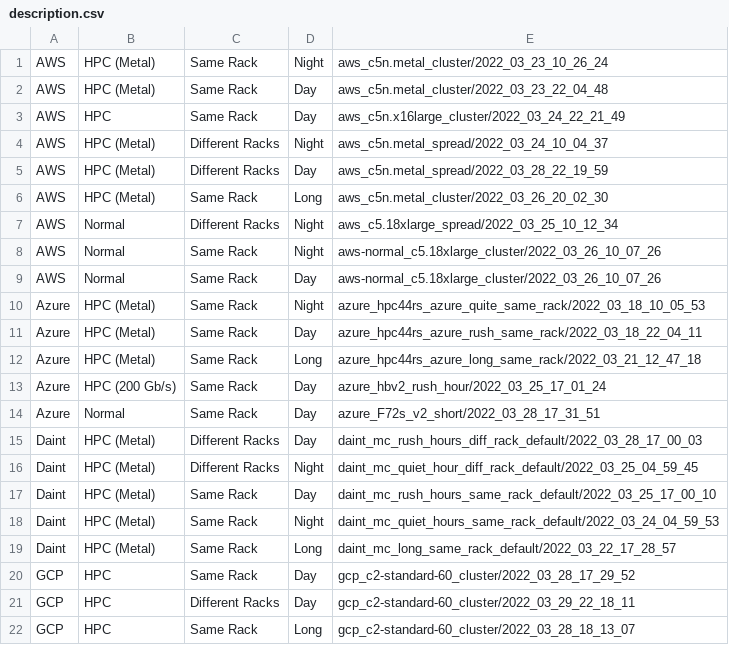
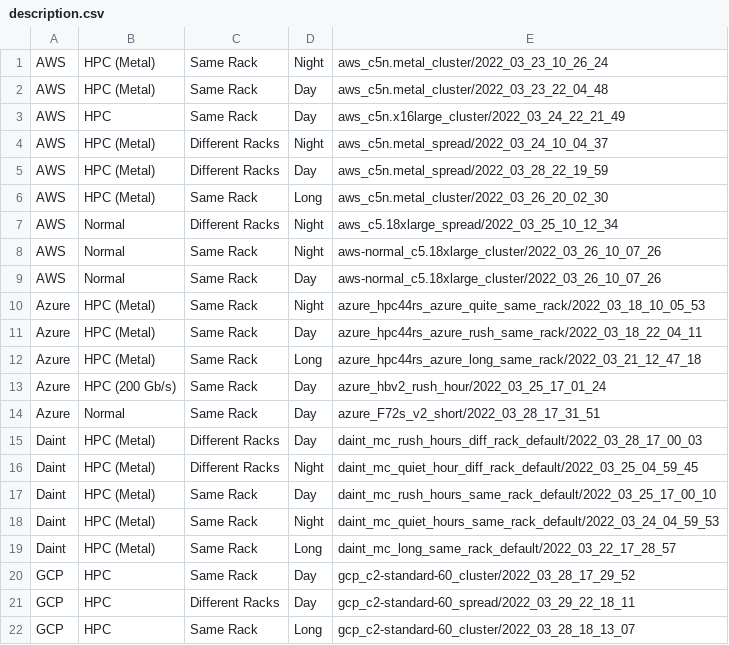
Before and after one commit to DanieleDeSensi/cloud_noise_data, a CSV file: description.csv, drawn as a sheet.

Commit message:
[ADD] More data.

```diff
--- a/description.csv
+++ b/description.csv
@@ -20,3 +20,3 @@ Daint,HPC (Metal),Same Rack,Long,daint_mc_long_same_rack_default/2022_03_22_17_2
 GCP,HPC,Same Rack,Day,gcp_c2-standard-60_cluster/2022_03_28_17_29_52
-GCP,HPC,Different Racks,Day,gcp_c2-standard-60_cluster/2022_03_29_22_18_11
+GCP,HPC,Different Racks,Day,gcp_c2-standard-60_spread/2022_03_29_22_18_11
 GCP,HPC,Same Rack,Long,gcp_c2-standard-60_cluster/2022_03_28_18_13_07
```
Also changed, not shown: 45 other files.
